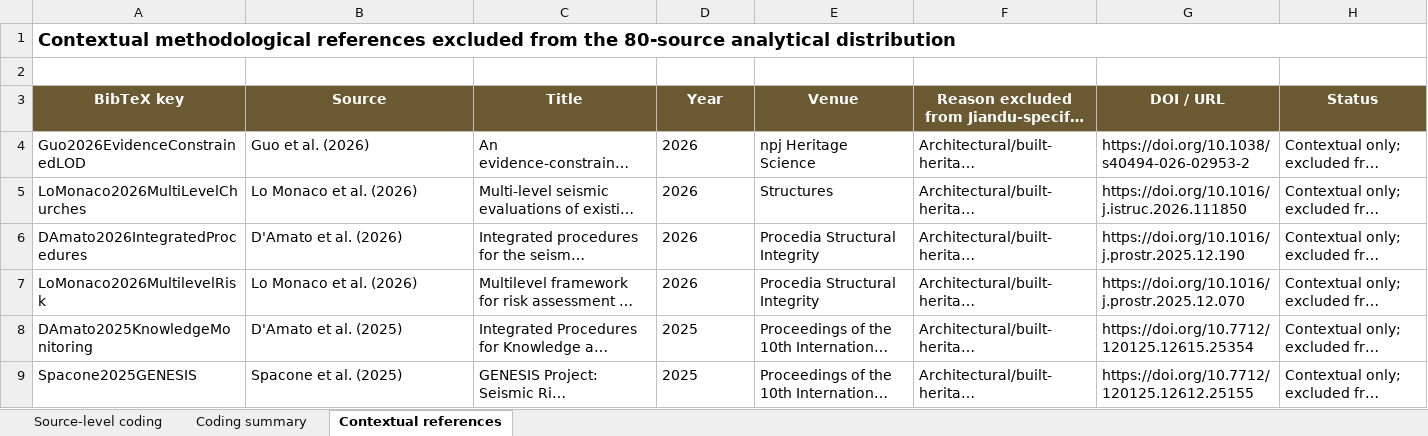
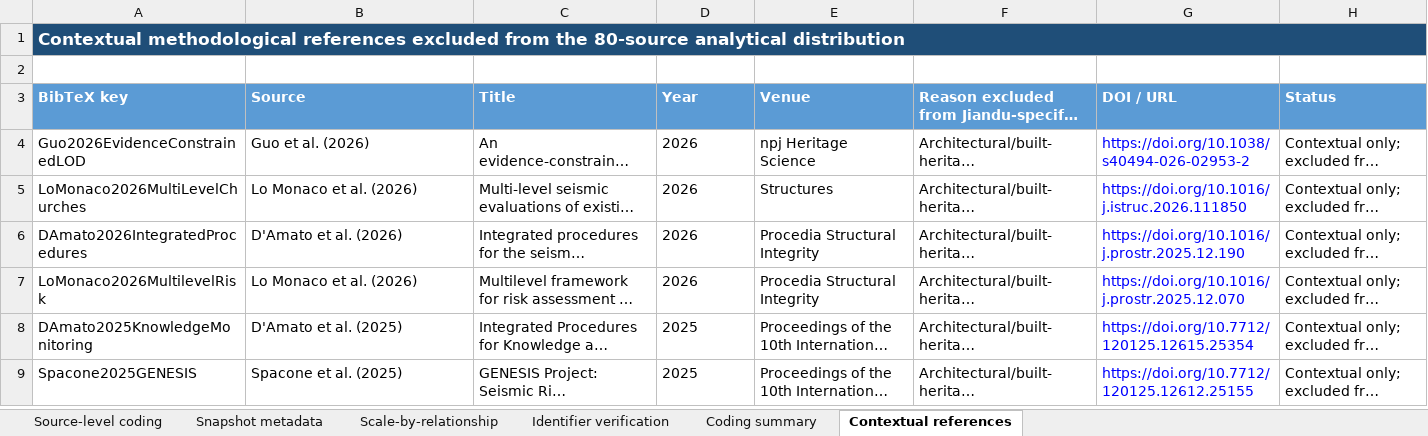
Before and after one commit to Jiandu-Future/Jiandu-Survey, an Excel workbook: data/source_level_coding_80_sources.xlsx, sheet Contextual references, drawn as a sheet; long unchanged cells end in …; values as stored, in another font and other column widths than the file's, no borders; table styles not drawn; the diff names each change by its address in the sheet, - before the commit and + after, or states it on an @@ line.

```diff
--- a/data/source_level_coding_80_sources.xlsx (sheet Contextual references)
+++ b/data/source_level_coding_80_sources.xlsx (sheet Contextual references)
+sheet tab: Snapshot metadata
+sheet tab: Scale-by-relationship
+sheet tab: Identifier verification
@@ A1 fill: none → #1F4E78, text colour: black → #FFFFFF, text size: smaller @@
@@ A3:H3 fill: #6B5A31 → #5B9BD5, alignment: center → left @@
-G4:G9 text colour: black
+G4:G9 text colour: #0000FF
```
Also changed, not shown: sheet Coding summary, sheet Source-level coding, formulas that keep their value.
